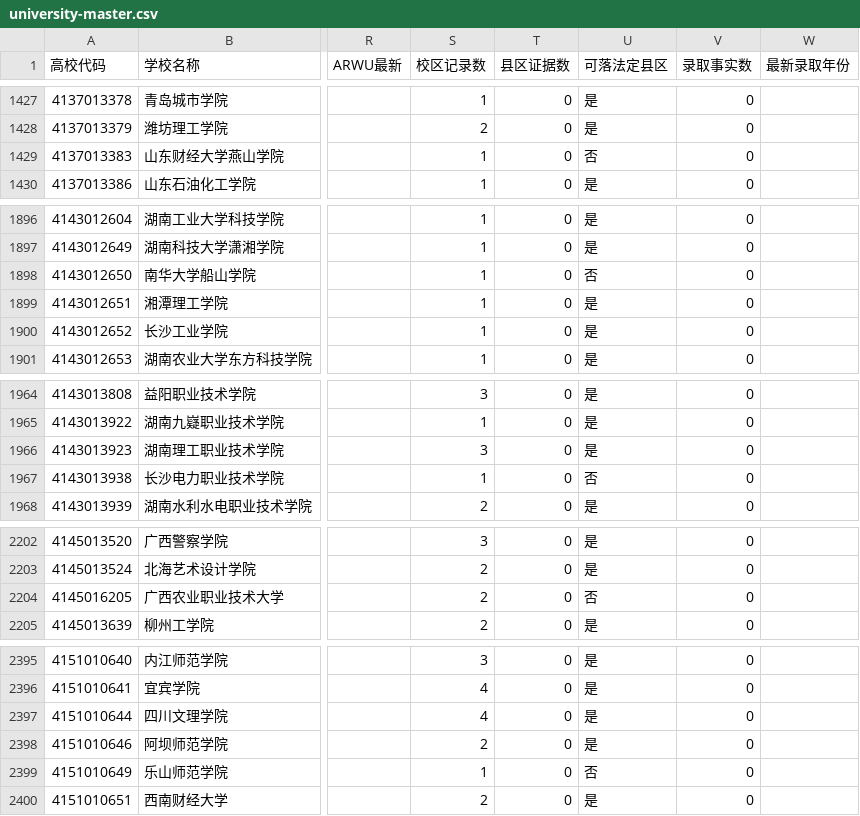
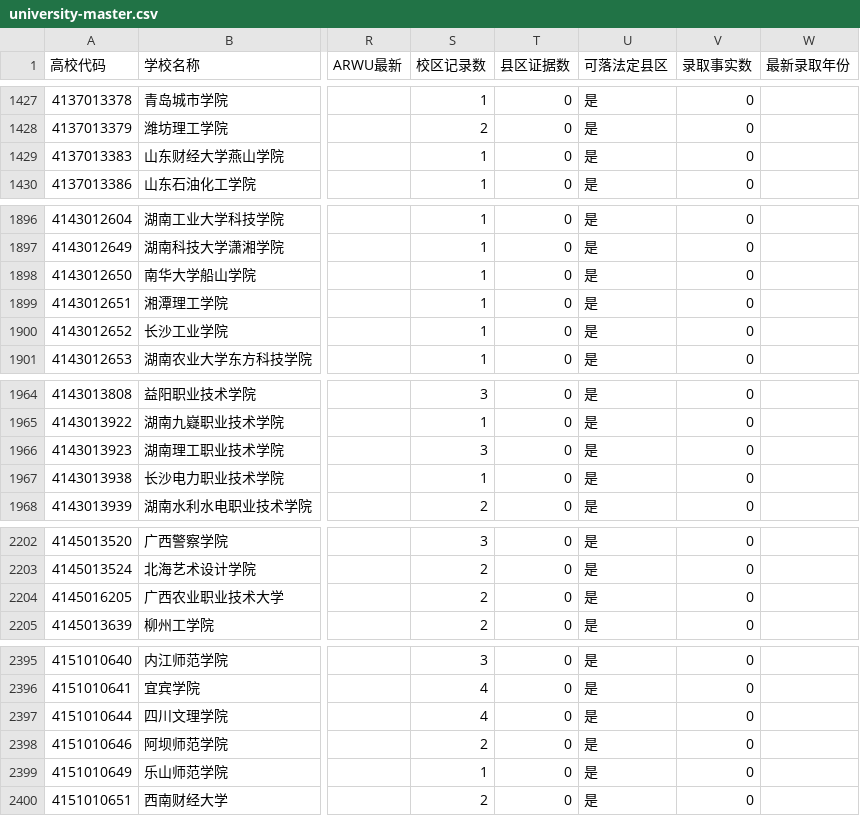
Before and after one commit to ProfessorZhi/china-university-atlas, a CSV file: reports/university-master.csv, drawn as a sheet; only a part is shown, gaps mark what is left out; the diff covers the shown part only; the diff names each change by its address in the sheet, - before the commit and + after, or states it on an @@ line.

```diff
--- a/reports/university-master.csv
+++ b/reports/university-master.csv
-U1429 (可落法定县区): 否
+U1429 (可落法定县区): 是
-U1898 (可落法定县区): 否
+U1898 (可落法定县区): 是
-U1967 (可落法定县区): 否
+U1967 (可落法定县区): 是
-U2204 (可落法定县区): 否
+U2204 (可落法定县区): 是
-U2399 (可落法定县区): 否
+U2399 (可落法定县区): 是
```
Also changed, not shown: 5 edited cells elsewhere in this file, reports/city-only-schools.csv, reports/province-coverage.csv, 3 other files.
